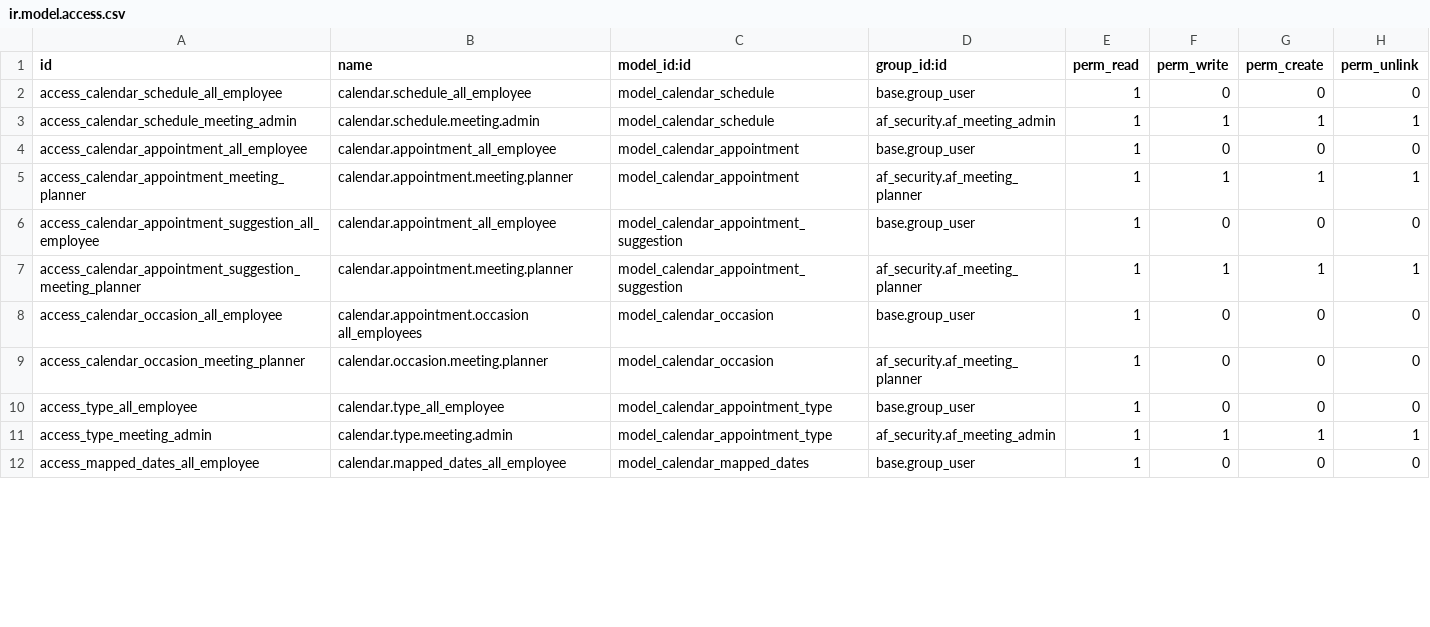
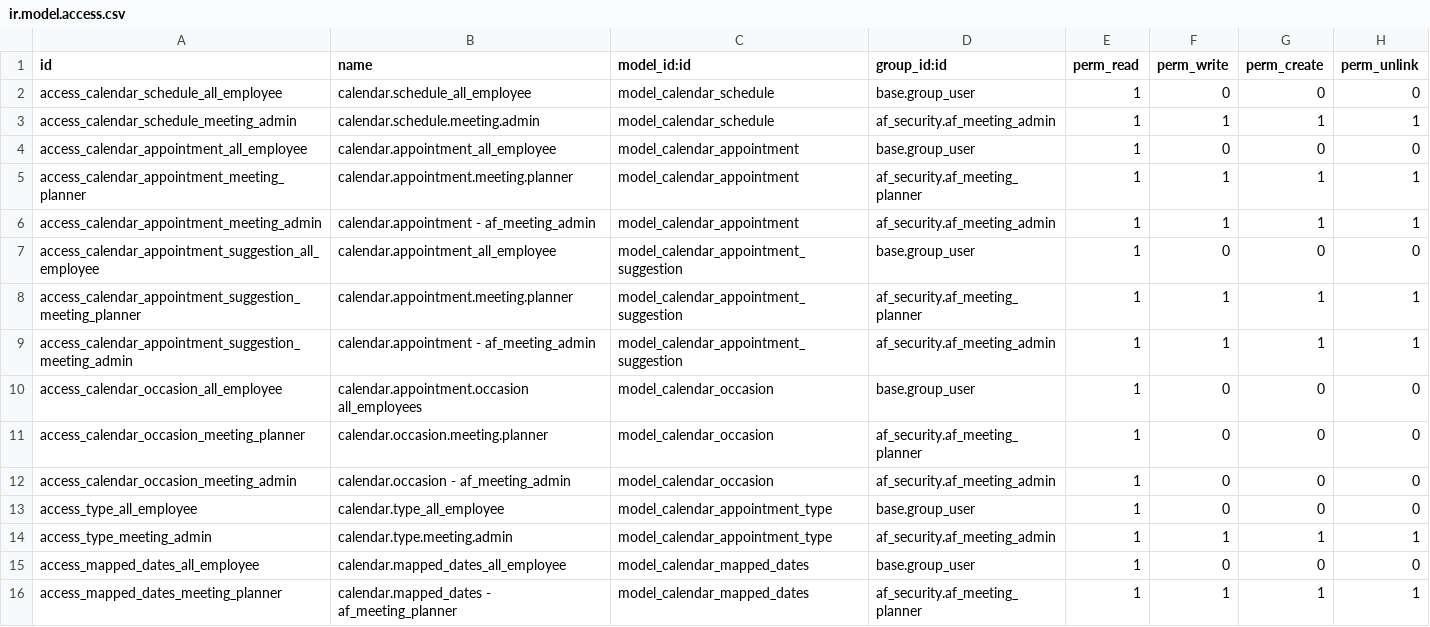
Before and after one commit to vertelab/odoo-af, a CSV file: calendar_af/security/ir.model.access.csv, drawn as a sheet; only a part is shown; the diff covers the shown part only.

Commit message:
AFC-2298 calendar_af: Fixed access rights and menus. af_security_rules: Fixed access rights. jobseeker_officer, meeting_planner, and meeting_admin.

```diff
--- a/calendar_af/security/ir.model.access.csv
+++ b/calendar_af/security/ir.model.access.csv
@@ -5,6 +5,9 @@ access_calendar_appointment_all_employee,calendar.appointment_all_employee,model
 access_calendar_appointment_meeting_planner,calendar.appointment.meeting.planner,model_calendar_appointment,af_security.af_meeting_planner,1,1,1,1
+access_calendar_appointment_meeting_admin,calendar.appointment - af_meeting_admin,model_calendar_appointment,af_security.af_meeting_admin,1,1,1,1
 access_calendar_appointment_suggestion_all_employee,calendar.appointment_all_employee,model_calendar_appointment_suggestion,base.group_user,1,0,0,0
 access_calendar_appointment_suggestion_meeting_planner,calendar.appointment.meeting.planner,model_calendar_appointment_suggestion,af_security.af_meeting_planner,1,1,1,1
+access_calendar_appointment_suggestion_meeting_admin,calendar.appointment - af_meeting_admin,model_calendar_appointment_suggestion,af_security.af_meeting_admin,1,1,1,1
 access_calendar_occasion_all_employee,calendar.appointment.occasion all_employees,model_calendar_occasion,base.group_user,1,0,0,0
 access_calendar_occasion_meeting_planner,calendar.occasion.meeting.planner,model_calendar_occasion,af_security.af_meeting_planner,1,0,0,0
+access_calendar_occasion_meeting_admin,calendar.occasion - af_meeting_admin,model_calendar_occasion,af_security.af_meeting_admin,1,0,0,0
 access_type_all_employee,calendar.type_all_employee,model_calendar_appointment_type,base.group_user,1,0,0,0
@@ -12 +15,2 @@ access_type_meeting_admin,calendar.type.meeting.admin,model_calendar_appointment
 access_mapped_dates_all_employee,calendar.mapped_dates_all_employee,model_calendar_mapped_dates,base.group_user,1,0,0,0
+access_mapped_dates_meeting_planner,calendar.mapped_dates - af_meeting_planner,model_calendar_mapped_dates,af_security.af_meeting_planner,1,1,1,1
```
Also changed, not shown: 3 added rows and 4 edited cells elsewhere in this file, af_security_rules/security/ir.model.access.csv, 15 other files.
